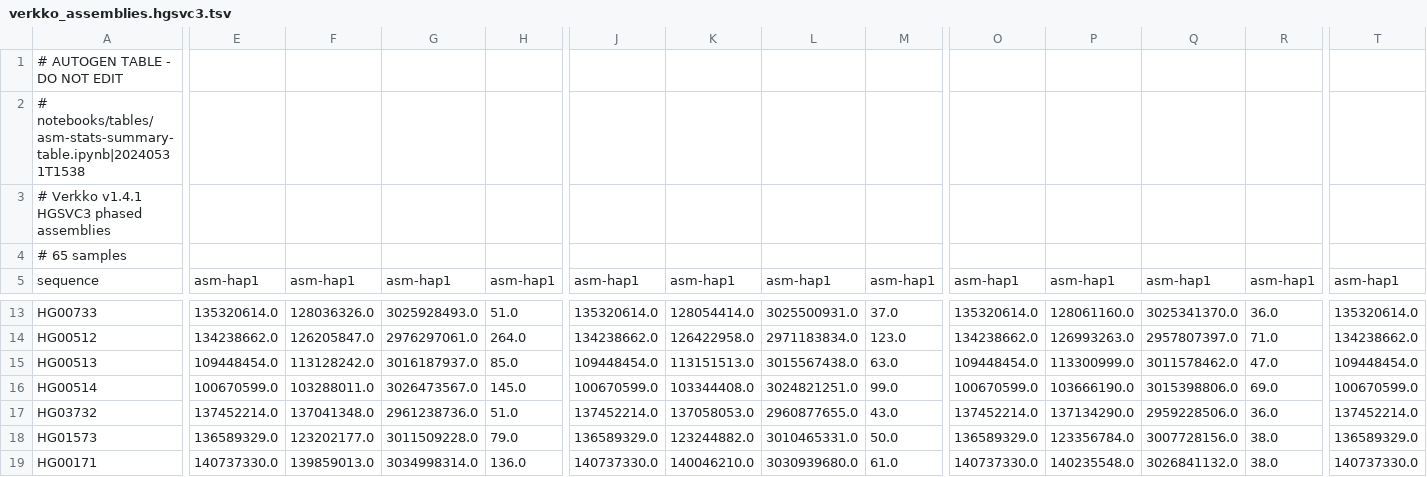
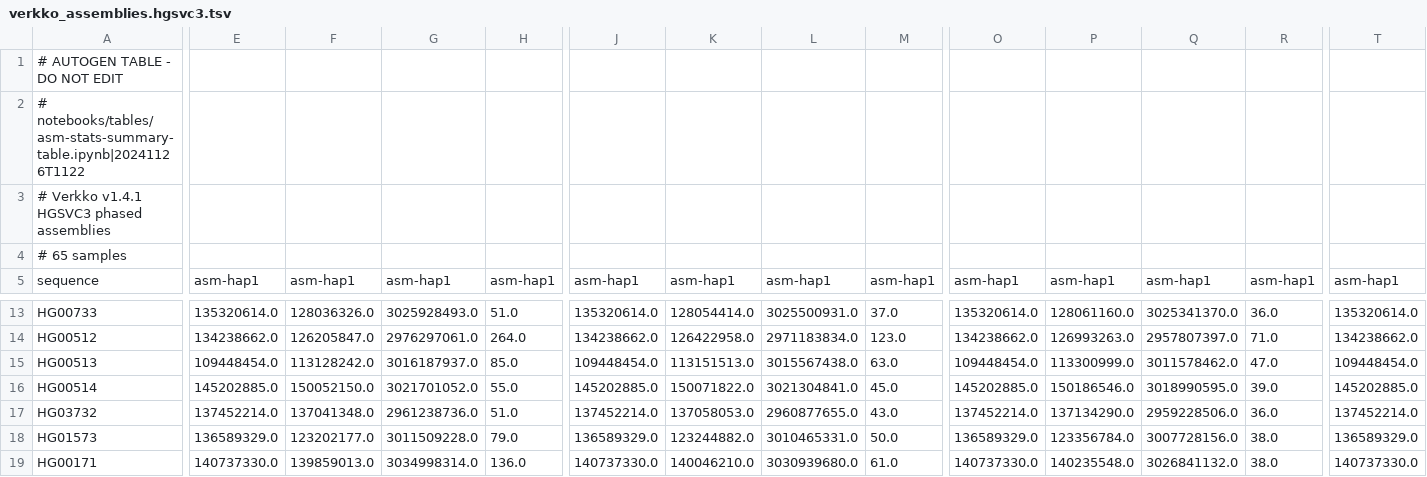
Before and after one commit to core-unit-bioinformatics/project-run-hgsvc-hybrid-assemblies, a TSV file: annotations/autogen/verkko_assemblies.hgsvc3.tsv, drawn as a sheet; only a part is shown, gaps mark what is left out; the diff covers the shown part only; the diff names each change by its address in the sheet, - before the commit and + after, or states it on an @@ line.

Commit message:
upd verkko assembly stats autogen table HG00514 v2

```diff
--- a/annotations/autogen/verkko_assemblies.hgsvc3.tsv
+++ b/annotations/autogen/verkko_assemblies.hgsvc3.tsv
-A2: # notebooks/tables/asm-stats-summary-table.ipynb|20240531T1538
+A2: # notebooks/tables/asm-stats-summary-table.ipynb|20241126T1122
-E16: 100670599.0
+E16: 145202885.0
-F16: 103288011.0
+F16: 150052150.0
-G16: 3026473567.0
+G16: 3021701052.0
-H16: 145.0
+H16: 55.0
-J16: 100670599.0
+J16: 145202885.0
-K16: 103344408.0
+K16: 150071822.0
-L16: 3024821251.0
+L16: 3021304841.0
-M16: 99.0
+M16: 45.0
-O16: 100670599.0
+O16: 145202885.0
-P16: 103666190.0
+P16: 150186546.0
-Q16: 3015398806.0
+Q16: 3018990595.0
-R16: 69.0
+R16: 39.0
-T16: 100670599.0
+T16: 145202885.0
```
Also changed, not shown: 130 edited cells elsewhere in this file, 1 other file.
